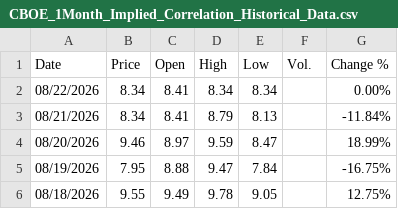
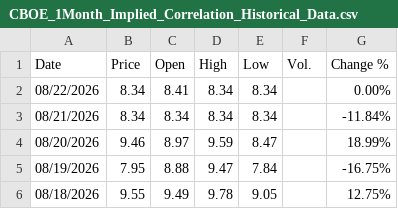
Before and after one commit to takeshiromanov/IOVIQUANT4_OMD, a CSV file: CBOE_1Month_Implied_Correlation_Historical_Data.csv, drawn as a sheet; only a part is shown.

```diff
--- a/CBOE_1Month_Implied_Correlation_Historical_Data.csv
+++ b/CBOE_1Month_Implied_Correlation_Historical_Data.csv
@@ -2,3 +2,3 @@
 "08/22/2026","8.34","8.41","8.34","8.34","","0.00%"
-"08/21/2026","8.34","8.41","8.79","8.13","","-11.84%"
+"08/21/2026","8.34","8.34","8.34","8.34","","-11.84%"
 "08/20/2026","9.46","8.97","9.59","8.47","","18.99%"
```
